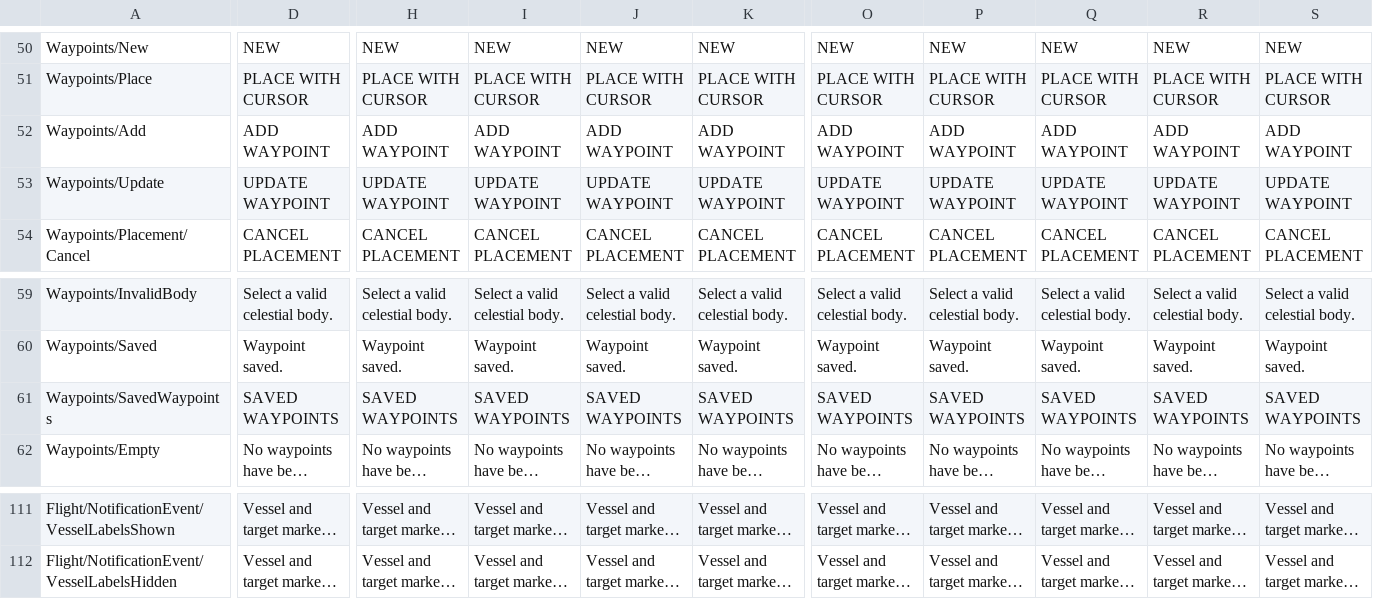
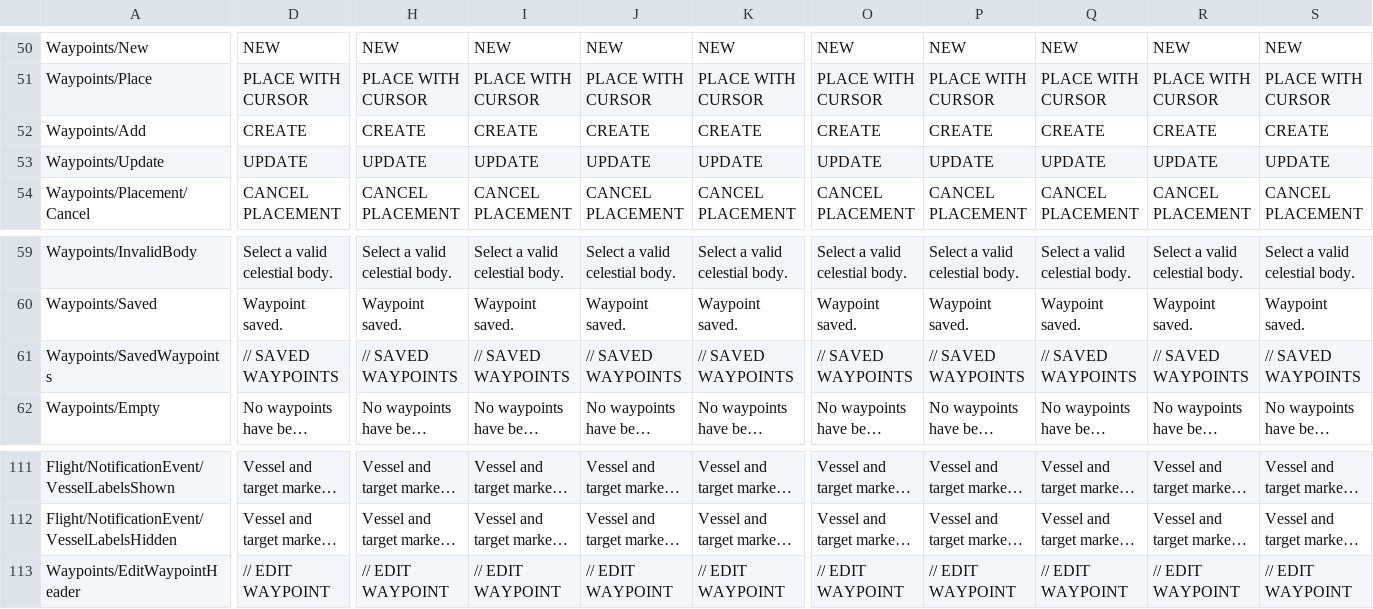
Before and after one commit to KSP2Redux/Content, a CSV file: localizations/ui_flight_loc.csv, drawn as a sheet; only a part is shown, gaps mark what is left out; long unchanged cells end in …; rows hold the shown columns only; the diff covers the shown part only; the diff names each change by its address in the sheet, - before the commit and + after, or states it on an @@ line.

```diff
--- a/localizations/ui_flight_loc.csv
+++ b/localizations/ui_flight_loc.csv
-D52: ADD WAYPOINT
+D52: CREATE
-H52: ADD WAYPOINT
+H52: CREATE
-I52: ADD WAYPOINT
+I52: CREATE
-J52: ADD WAYPOINT
+J52: CREATE
-K52: ADD WAYPOINT
+K52: CREATE
-O52: ADD WAYPOINT
+O52: CREATE
-P52: ADD WAYPOINT
+P52: CREATE
-Q52: ADD WAYPOINT
+Q52: CREATE
-R52: ADD WAYPOINT
+R52: CREATE
-S52: ADD WAYPOINT
+S52: CREATE
-D53: UPDATE WAYPOINT
+D53: UPDATE
-H53: UPDATE WAYPOINT
+H53: UPDATE
-I53: UPDATE WAYPOINT
+I53: UPDATE
-J53: UPDATE WAYPOINT
+J53: UPDATE
-K53: UPDATE WAYPOINT
+K53: UPDATE
-O53: UPDATE WAYPOINT
+O53: UPDATE
-P53: UPDATE WAYPOINT
+P53: UPDATE
-Q53: UPDATE WAYPOINT
+Q53: UPDATE
-R53: UPDATE WAYPOINT
+R53: UPDATE
-S53: UPDATE WAYPOINT
+S53: UPDATE
-D61: SAVED WAYPOINTS
+D61: // SAVED WAYPOINTS
-H61: SAVED WAYPOINTS
+H61: // SAVED WAYPOINTS
-I61: SAVED WAYPOINTS
+I61: // SAVED WAYPOINTS
-J61: SAVED WAYPOINTS
+J61: // SAVED WAYPOINTS
-K61: SAVED WAYPOINTS
+K61: // SAVED WAYPOINTS
-O61: SAVED WAYPOINTS
+O61: // SAVED WAYPOINTS
-P61: SAVED WAYPOINTS
+P61: // SAVED WAYPOINTS
-Q61: SAVED WAYPOINTS
+Q61: // SAVED WAYPOINTS
-R61: SAVED WAYPOINTS
+R61: // SAVED WAYPOINTS
-S61: SAVED WAYPOINTS
+S61: // SAVED WAYPOINTS
+row 113: Waypoints/EditWaypointHeader | // EDIT WAYPOINT | // EDIT WAYPOINT | // EDIT WAYPOINT | // EDIT WAYPOINT | // EDIT WAYPOINT | // EDIT WAYPOINT | // EDIT WAYPOINT | // EDIT WAYPOINT | // EDIT WAYPOINT | // EDIT WAYPOINT
```
Also changed, not shown: 22 edited cells elsewhere in this file, localizations/misc_loc.csv, localizations/partmodules_loc.csv, 8 other files.
